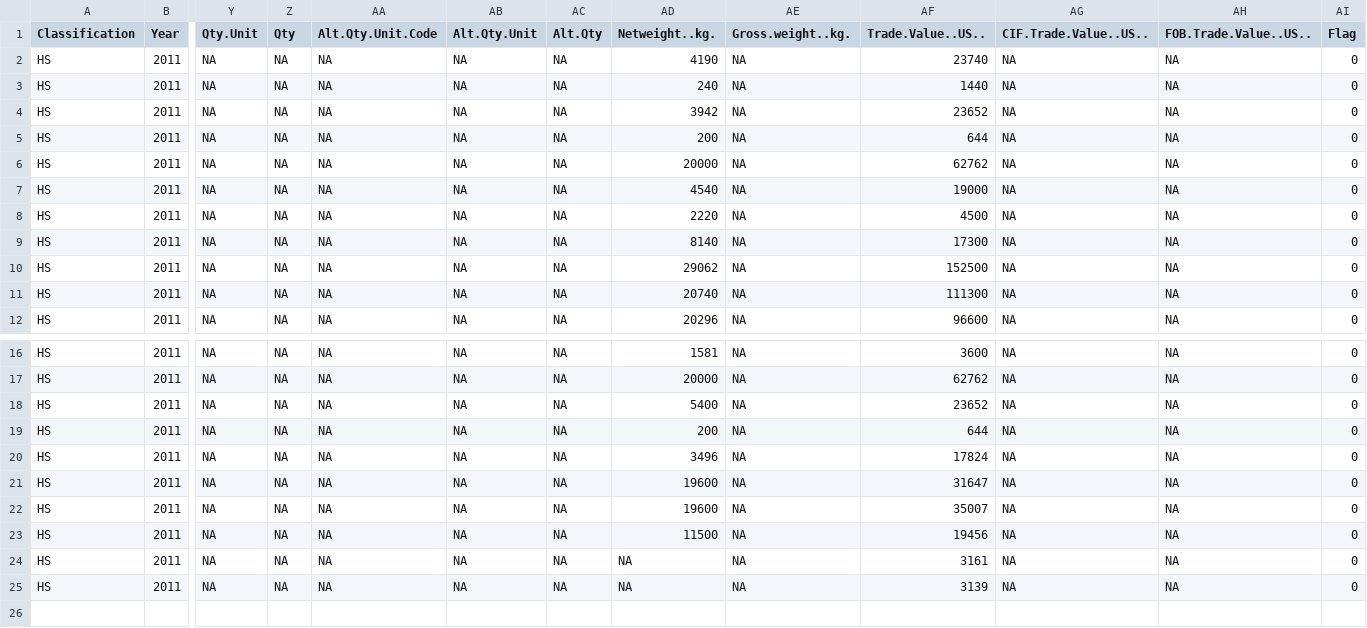
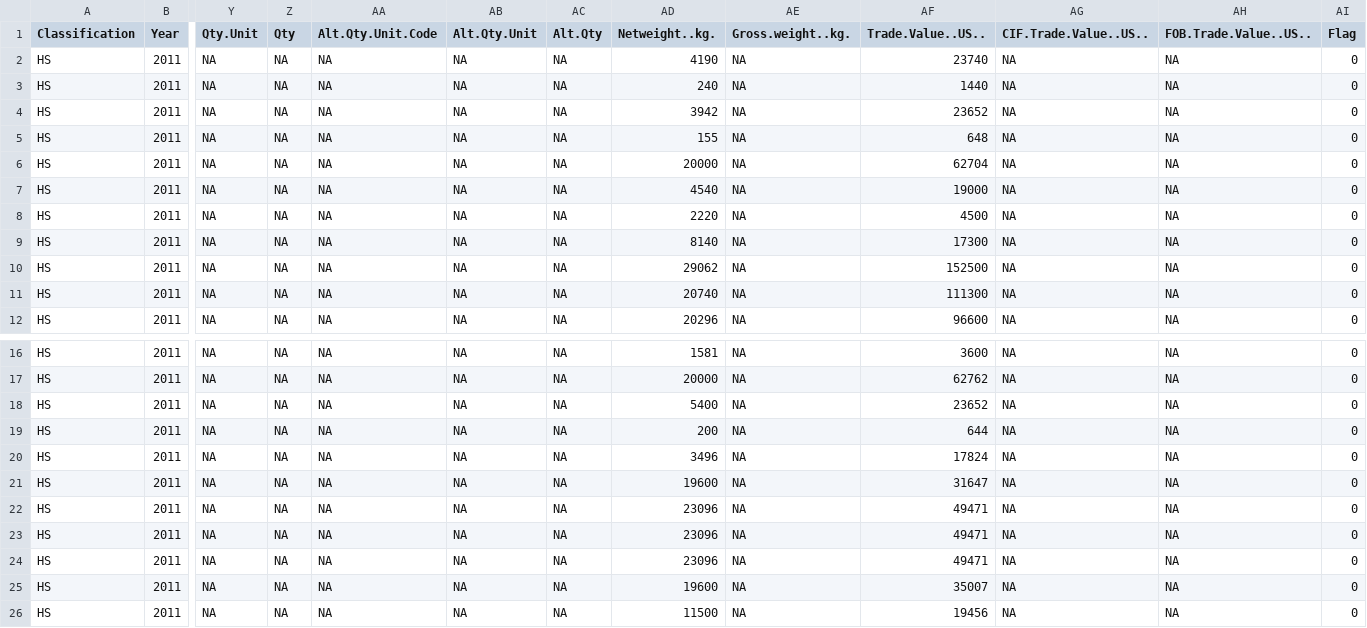
Before and after one commit to aksyuk/R-data, a CSV file: COMTRADE/comtrade_2011.csv, drawn as a sheet; only a part is shown, gaps mark what is left out; the shorter side is filled out with more unchanged rows; rows hold the shown columns only; the diff names each change by its address in the sheet, - before the commit and + after, or states it on an @@ line.

```diff
--- a/COMTRADE/comtrade_2011.csv
+++ b/COMTRADE/comtrade_2011.csv
-AD5 (Netweight..kg.): 200
+AD5 (Netweight..kg.): 155
-AF5 (Trade.Value..US..): 644
+AF5 (Trade.Value..US..): 648
-AF6 (Trade.Value..US..): 62762
+AF6 (Trade.Value..US..): 62704
+row 22: HS | 2011 | NA | NA | NA | NA | NA | 23096 | NA | 49471 | NA | NA | 0
+row 23: HS | 2011 | NA | NA | NA | NA | NA | 23096 | NA | 49471 | NA | NA | 0
+row 24: HS | 2011 | NA | NA | NA | NA | NA | 23096 | NA | 49471 | NA | NA | 0
```
Also changed, not shown: COMTRADE/comtrade_2010.csv, COMTRADE/comtrade_2012.csv, 9 other files.
